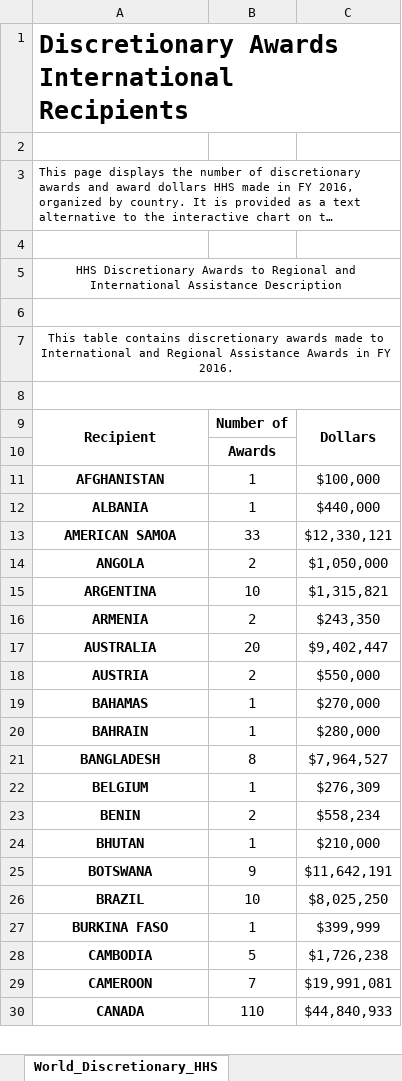
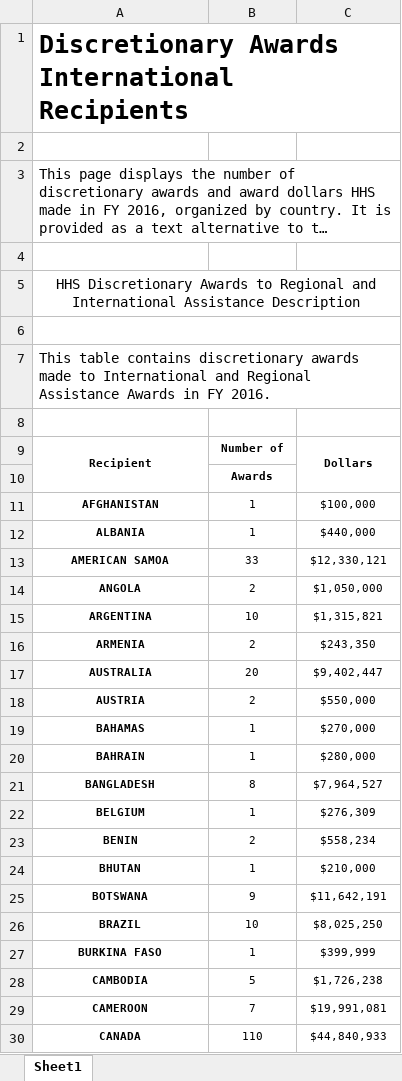
Before and after one commit to mschiavoni/TaggsAR2016, an Excel workbook: DataFiles_Excel/Maps/AwardsByLocation/World/World_Discretionary/World_Discretionary_HHS.xlsx, sheet Sheet1, drawn as a sheet; only a part is shown; long unchanged cells end in …; values as stored, in another font and other column widths than the file's, no borders; the diff covers the shown part only; the diff names each change by its address in the sheet, - before the commit and + after, or states it on an @@ line.

Commit message:
update html tables bubble chart

```diff
--- a/DataFiles_Excel/Maps/AwardsByLocation/World/World_Discretionary/World_Discretionary_HHS.xlsx (sheet Sheet1)
+++ b/DataFiles_Excel/Maps/AwardsByLocation/World/World_Discretionary/World_Discretionary_HHS.xlsx (sheet Sheet1)
-sheet tab: World_Discretionary_HHS
+sheet tab: Sheet1
@@ A3 text size: larger @@
@@ A5 text size: larger @@
@@ A7 text size: larger, alignment: center → left @@
-A7:C7 merged
-A8:C8 merged
@@ A9:C9 text size: smaller @@
@@ B10 text size: smaller @@
@@ A11:C30 text size: smaller @@
```
Also changed, not shown: 1 edited cell and cell formats elsewhere in this sheet, 3 other files.
